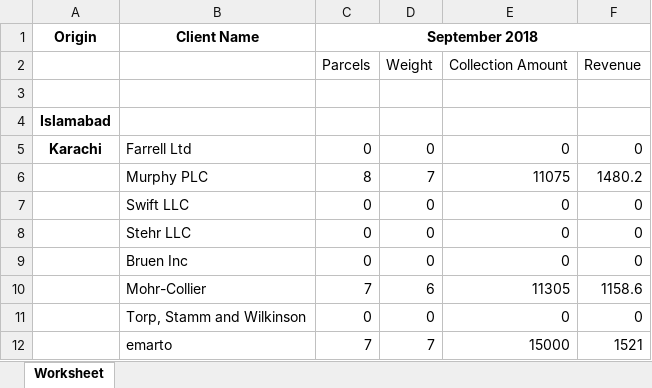
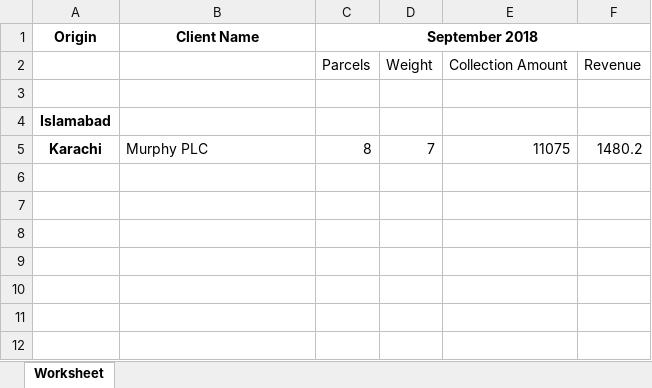
Before and after one commit to NajamNazar712/sonic, an Excel workbook: public/reports/customer_sales_report.xlsx, sheet Worksheet, drawn as a sheet; values as stored, in another font and other column widths than the file's, no borders; removed rows and columns are numbered as before the commit, all else as after; the diff names each change by its address in the sheet, - before the commit and + after, or states it on an @@ line.

```diff
--- a/public/reports/customer_sales_report.xlsx (sheet Worksheet)
+++ b/public/reports/customer_sales_report.xlsx (sheet Worksheet)
-row 5: Karachi | Farrell Ltd | 0 | 0 | 0 | 0
-A5 (Origin): (empty)
+A5 (Origin): Karachi
-row 7:  | Swift LLC | 0 | 0 | 0 | 0
-row 8:  | Stehr LLC | 0 | 0 | 0 | 0
-row 9:  | Bruen Inc | 0 | 0 | 0 | 0
-row 10:  | Mohr-Collier | 7 | 6 | 11305 | 1158.6
-row 11:  | Torp, Stamm and Wilkinson | 0 | 0 | 0 | 0
-row 12:  | emarto | 7 | 7 | 15000 | 1521
```
Also changed, not shown: 1 other file.
